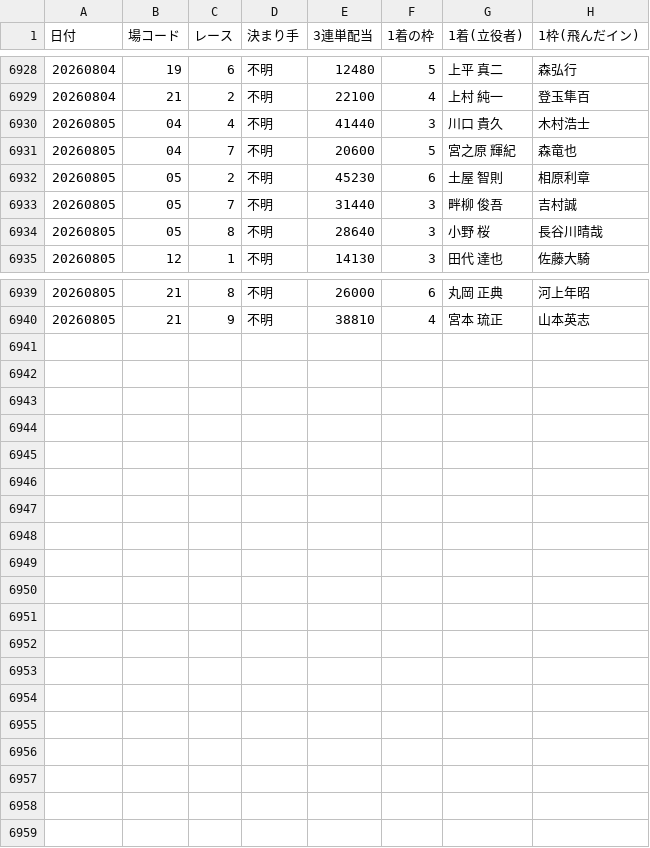
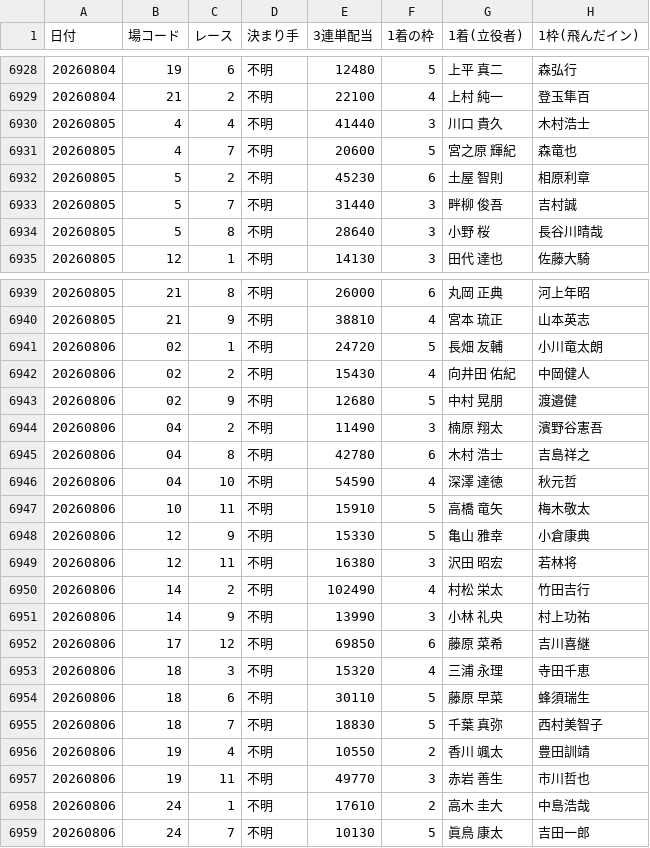
Before and after one commit to takeshikitagawa510-design/boatrace-bot, a CSV file: manshu_half_year_recovery.csv, drawn as a sheet; only a part is shown, gaps mark what is left out.

```diff
--- a/manshu_half_year_recovery.csv
+++ b/manshu_half_year_recovery.csv
@@ -6929,7 +6929,7 @@
 20260804,21,2,不明,22100,4,　上村　　純一,登玉隼百
-20260805,04,4,不明,41440,3,　川口　　貴久,木村浩士
-20260805,04,7,不明,20600,5,　宮之原　輝紀,森竜也
-20260805,05,2,不明,45230,6,　土屋　　智則,相原利章
-20260805,05,7,不明,31440,3,　畔柳　　俊吾,吉村誠
-20260805,05,8,不明,28640,3,　小野　　　桜,長谷川晴哉
+20260805,4,4,不明,41440,3,　川口　　貴久,木村浩士
+20260805,4,7,不明,20600,5,　宮之原　輝紀,森竜也
+20260805,5,2,不明,45230,6,　土屋　　智則,相原利章
+20260805,5,7,不明,31440,3,　畔柳　　俊吾,吉村誠
+20260805,5,8,不明,28640,3,　小野　　　桜,長谷川晴哉
 20260805,12,1,不明,14130,3,　田代　　達也,佐藤大騎
@@ -6940 +6940,20 @@
 20260805,21,9,不明,38810,4,　宮本　　琉正,山本英志
+20260806,02,1,不明,24720,5,　長畑　　友輔,小川竜太朗
+20260806,02,2,不明,15430,4,　向井田　佑紀,中岡健人
+20260806,02,9,不明,12680,5,　中村　　晃朋,渡邉健
+20260806,04,2,不明,11490,3,　楠原　　翔太,濱野谷憲吾
+20260806,04,8,不明,42780,6,　木村　　浩士,吉島祥之
+20260806,04,10,不明,54590,4,　深澤　　達徳,秋元哲
+20260806,10,11,不明,15910,5,　高橋　　竜矢,梅木敬太
+20260806,12,9,不明,15330,5,　亀山　　雅幸,小倉康典
+20260806,12,11,不明,16380,3,　沢田　　昭宏,若林将
+20260806,14,2,不明,102490,4,　村松　　栄太,竹田吉行
+20260806,14,9,不明,13990,3,　小林　　礼央,村上功祐
+20260806,17,12,不明,69850,6,　藤原　　菜希,吉川喜継
+20260806,18,3,不明,15320,4,　三浦　　永理,寺田千恵
+20260806,18,6,不明,30110,5,　藤原　　早菜,蜂須瑞生
+20260806,18,7,不明,18830,5,　千葉　　真弥,西村美智子
+20260806,19,4,不明,10550,2,　香川　　颯太,豊田訓靖
+20260806,19,11,不明,49770,3,　赤岩　　善生,市川哲也
+20260806,24,1,不明,17610,2,　高木　　圭大,中島浩哉
+20260806,24,7,不明,10130,5,　眞鳥　　康太,吉田一郎
```
Also changed, not shown: 1 other file.
